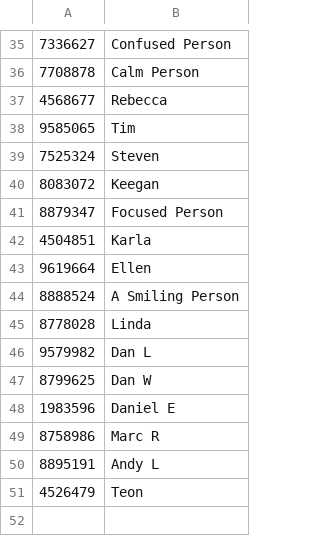
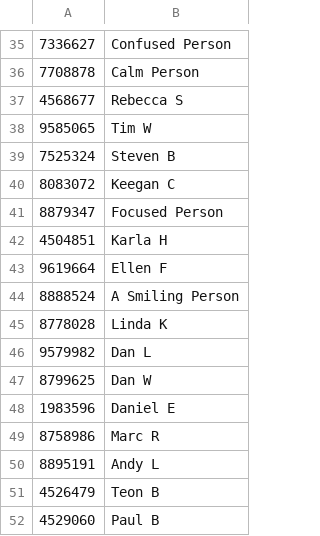
Before and after one commit to dvorit-manylabs/manydoors, a CSV file: ids.csv, drawn as a sheet; only a part is shown, gaps mark what is left out; the diff covers the shown part only.

```diff
--- a/ids.csv
+++ b/ids.csv
@@ -36,11 +36,11 @@
 7708878, Calm Person
-4568677, Rebecca
-9585065, Tim
-7525324, Steven
-8083072, Keegan
+4568677, Rebecca S
+9585065, Tim W
+7525324, Steven B
+8083072, Keegan C
 8879347, Focused Person
-4504851, Karla
-9619664, Ellen
+4504851, Karla H
+9619664, Ellen F
 8888524, A Smiling Person
-8778028, Linda
+8778028, Linda K
 9579982, Dan L
@@ -50,2 +50,3 @@
 8895191, Andy L
-4526479, Teon
+4526479, Teon B
+4529060, Paul B
```
Also changed, not shown: 15 edited cells elsewhere in this file.
